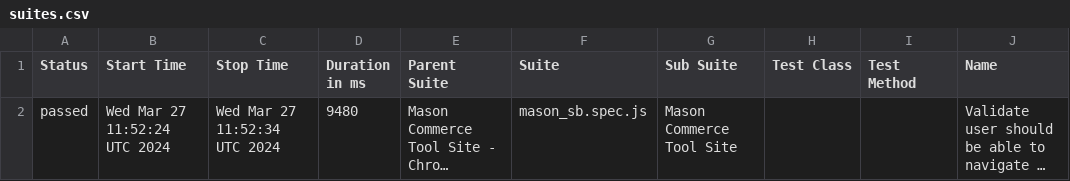
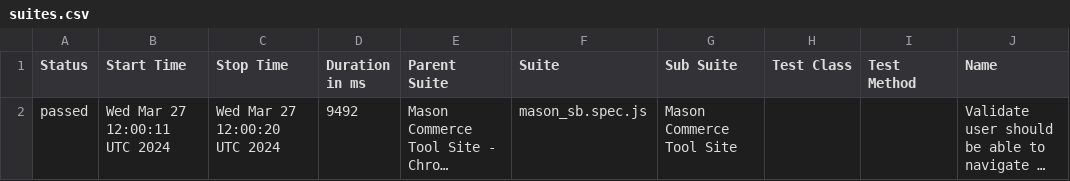
Before and after one commit to Koushik14/Mason-Automation, a CSV file: data/suites.csv, drawn as a sheet; only a part is shown; long unchanged cells end in …; the diff names each change by its address in the sheet, - before the commit and + after, or states it on an @@ line.

```diff
--- a/data/suites.csv
+++ b/data/suites.csv
-B2 (Start Time): Wed Mar 27 11:52:24 UTC 2024
+B2 (Start Time): Wed Mar 27 12:00:11 UTC 2024
-C2 (Stop Time): Wed Mar 27 11:52:34 UTC 2024
+C2 (Stop Time): Wed Mar 27 12:00:20 UTC 2024
-D2 (Duration in ms): 9480
+D2 (Duration in ms): 9492
```
Also changed, not shown: 19 other files.
